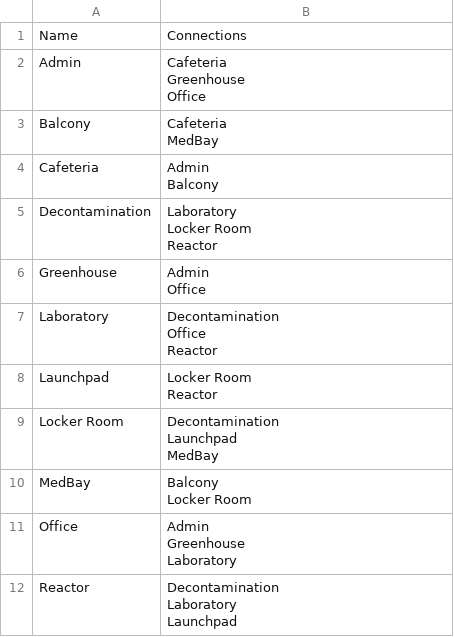
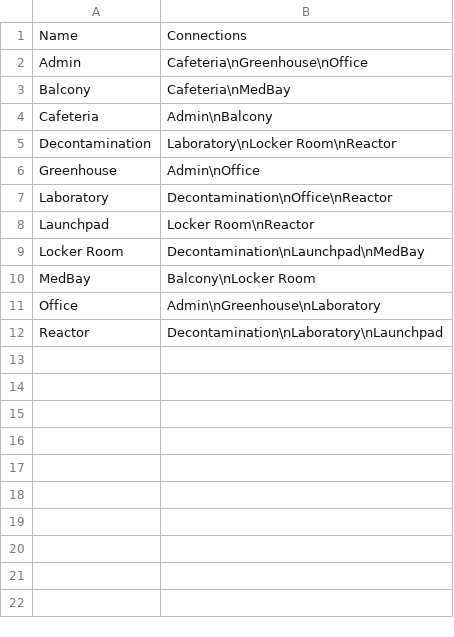
Before and after one commit to JLpython-py/AmongUsData, a CSV file: data/MIRA HQ/vents.csv, drawn as a sheet.

```diff
--- a/data/MIRA HQ/vents.csv
+++ b/data/MIRA HQ/vents.csv
@@ -1,29 +1,12 @@
 Name,Connections
-Admin,"Cafeteria
-Greenhouse
-Office"
-Balcony,"Cafeteria
-MedBay"
-Cafeteria,"Admin
-Balcony"
-Decontamination,"Laboratory
-Locker Room
-Reactor"
-Greenhouse,"Admin
-Office"
-Laboratory,"Decontamination
-Office
-Reactor"
-Launchpad,"Locker Room
-Reactor"
-Locker Room,"Decontamination
-Launchpad
-MedBay"
-MedBay,"Balcony
-Locker Room"
-Office,"Admin
-Greenhouse
-Laboratory"
-Reactor,"Decontamination
-Laboratory
-Launchpad"
+Admin,Cafeteria\nGreenhouse\nOffice
+Balcony,Cafeteria\nMedBay
+Cafeteria,Admin\nBalcony
+Decontamination,Laboratory\nLocker Room\nReactor
+Greenhouse,Admin\nOffice
+Laboratory,Decontamination\nOffice\nReactor
+Launchpad,Locker Room\nReactor
+Locker Room,Decontamination\nLaunchpad\nMedBay
+MedBay,Balcony\nLocker Room
+Office,Admin\nGreenhouse\nLaboratory
+Reactor,Decontamination\nLaboratory\nLaunchpad
```
Also changed, not shown: data/MIRA HQ/actions.csv, data/Polus/actions.csv, 9 other files.
